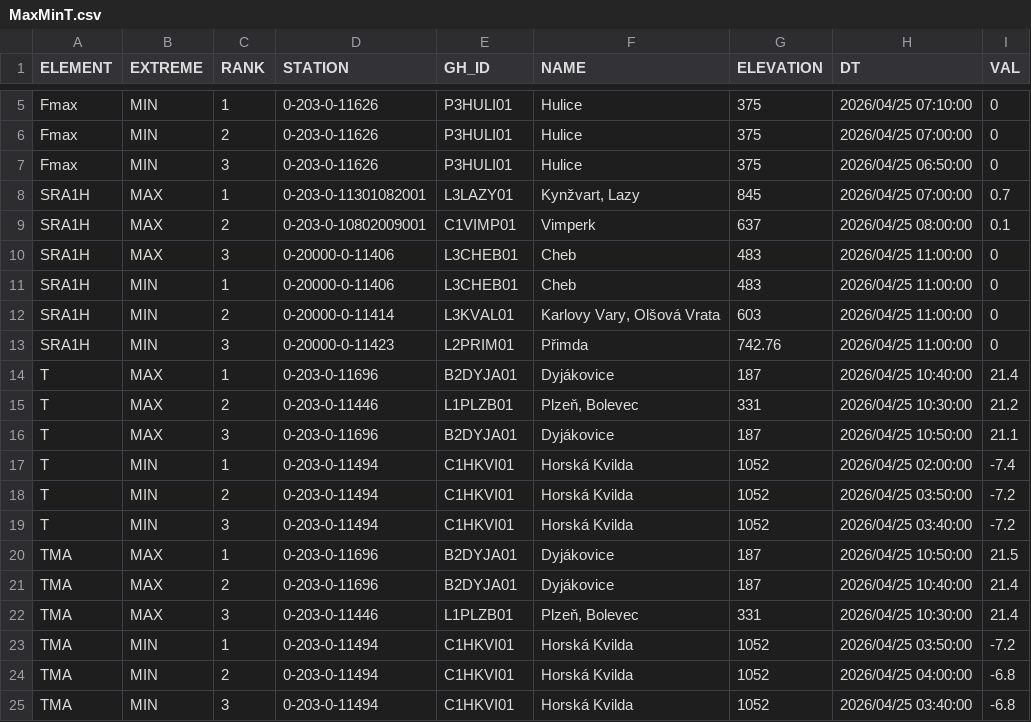
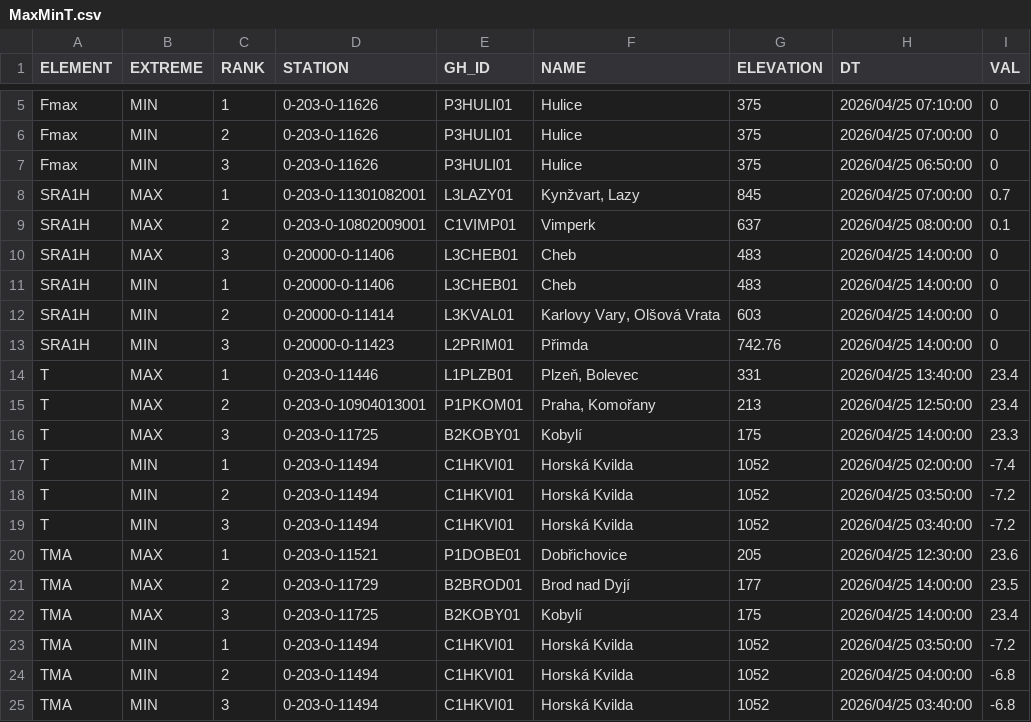
Before and after one commit to RadimTol/OpenData, a CSV file: MaxMinT.csv, drawn as a sheet; only a part is shown, gaps mark what is left out; the diff covers the shown part only.

```diff
--- a/MaxMinT.csv
+++ b/MaxMinT.csv
@@ -9,9 +9,9 @@
 "SRA1H","MAX",2,"0-203-0-10802009001","C1VIMP01","Vimperk",637,"2026/04/25 08:00:00",0.1
-"SRA1H","MAX",3,"0-20000-0-11406","L3CHEB01","Cheb",483,"2026/04/25 11:00:00",0
-"SRA1H","MIN",1,"0-20000-0-11406","L3CHEB01","Cheb",483,"2026/04/25 11:00:00",0
-"SRA1H","MIN",2,"0-20000-0-11414","L3KVAL01","Karlovy Vary, Olšová Vrata",603,"2026/04/25 11:00:00",0
-"SRA1H","MIN",3,"0-20000-0-11423","L2PRIM01","Přimda",742.76,"2026/04/25 11:00:00",0
-"T","MAX",1,"0-203-0-11696","B2DYJA01","Dyjákovice",187,"2026/04/25 10:40:00",21.4
-"T","MAX",2,"0-203-0-11446","L1PLZB01","Plzeň, Bolevec",331,"2026/04/25 10:30:00",21.2
-"T","MAX",3,"0-203-0-11696","B2DYJA01","Dyjákovice",187,"2026/04/25 10:50:00",21.1
+"SRA1H","MAX",3,"0-20000-0-11406","L3CHEB01","Cheb",483,"2026/04/25 14:00:00",0
+"SRA1H","MIN",1,"0-20000-0-11406","L3CHEB01","Cheb",483,"2026/04/25 14:00:00",0
+"SRA1H","MIN",2,"0-20000-0-11414","L3KVAL01","Karlovy Vary, Olšová Vrata",603,"2026/04/25 14:00:00",0
+"SRA1H","MIN",3,"0-20000-0-11423","L2PRIM01","Přimda",742.76,"2026/04/25 14:00:00",0
+"T","MAX",1,"0-203-0-11446","L1PLZB01","Plzeň, Bolevec",331,"2026/04/25 13:40:00",23.4
+"T","MAX",2,"0-203-0-10904013001","P1PKOM01","Praha, Komořany",213,"2026/04/25 12:50:00",23.4
+"T","MAX",3,"0-203-0-11725","B2KOBY01","Kobylí",175,"2026/04/25 14:00:00",23.3
 "T","MIN",1,"0-203-0-11494","C1HKVI01","Horská Kvilda",1052,"2026/04/25 02:00:00",-7.4
@@ -19,5 +19,5 @@
 "T","MIN",3,"0-203-0-11494","C1HKVI01","Horská Kvilda",1052,"2026/04/25 03:40:00",-7.2
-"TMA","MAX",1,"0-203-0-11696","B2DYJA01","Dyjákovice",187,"2026/04/25 10:50:00",21.5
-"TMA","MAX",2,"0-203-0-11696","B2DYJA01","Dyjákovice",187,"2026/04/25 10:40:00",21.4
-"TMA","MAX",3,"0-203-0-11446","L1PLZB01","Plzeň, Bolevec",331,"2026/04/25 10:30:00",21.4
+"TMA","MAX",1,"0-203-0-11521","P1DOBE01","Dobřichovice",205,"2026/04/25 12:30:00",23.6
+"TMA","MAX",2,"0-203-0-11729","B2BROD01","Brod nad Dyjí",177,"2026/04/25 14:00:00",23.5
+"TMA","MAX",3,"0-203-0-11725","B2KOBY01","Kobylí",175,"2026/04/25 14:00:00",23.4
 "TMA","MIN",1,"0-203-0-11494","C1HKVI01","Horská Kvilda",1052,"2026/04/25 03:50:00",-7.2
```
Also changed, not shown: 22 edited cells elsewhere in this file.
